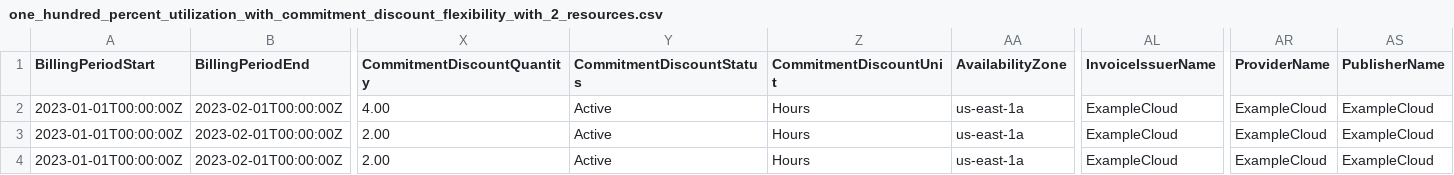
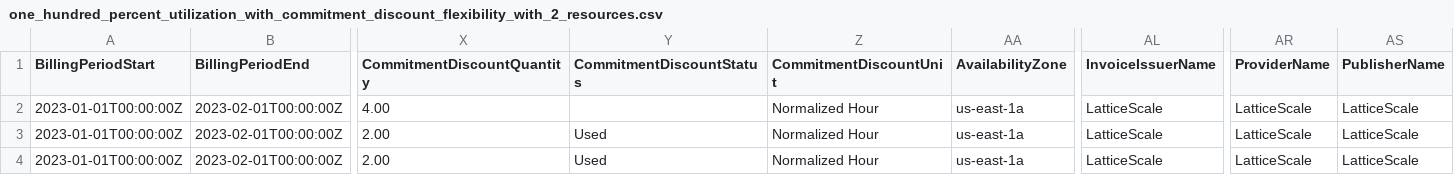
Before and after one commit to FinOps-Open-Cost-and-Usage-Spec/FOCUS_Spec, a CSV file: specification/data/commitment_discount_flexibility/one_hundred_percent_utilization_with_commitment_discount_flexibility_with_2_resources.csv, drawn as a sheet; only a part is shown, gaps mark what is left out; the diff names each change by its address in the sheet, - before the commit and + after, or states it on an @@ line.

```diff
--- a/specification/data/commitment_discount_flexibility/one_hundred_percent_utilization_with_commitment_discount_flexibility_with_2_resources.csv
+++ b/specification/data/commitment_discount_flexibility/one_hundred_percent_utilization_with_commitment_discount_flexibility_with_2_resources.csv
-Y2 (CommitmentDiscountStatus): Active
+Y2 (CommitmentDiscountStatus): (empty)
-Z2:Z4 (CommitmentDiscountUnit): Hours
+Z2:Z4 (CommitmentDiscountUnit): Normalized Hour
-AL2:AL4 (InvoiceIssuerName): ExampleCloud
+AL2:AL4 (InvoiceIssuerName): LatticeScale
-AR2:AR4 (ProviderName): ExampleCloud
+AR2:AR4 (ProviderName): LatticeScale
-AS2:AS4 (PublisherName): ExampleCloud
+AS2:AS4 (PublisherName): LatticeScale
-Y3:Y4 (CommitmentDiscountStatus): Active
+Y3:Y4 (CommitmentDiscountStatus): Used
```
Also changed, not shown: specification/data/commitment_discount_flexibility/one_hundred_percent_utilization_with_commitment_discount_flexibility_with_1_resource.csv, specification/data/commitment_discount_flexibility/one_hundred_percent_utilization_without_commitment_discount_flexibility.csv, 4 other files.
